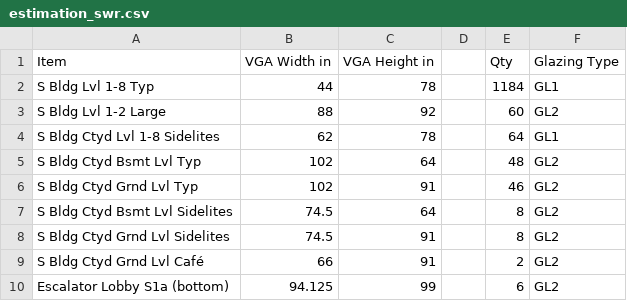
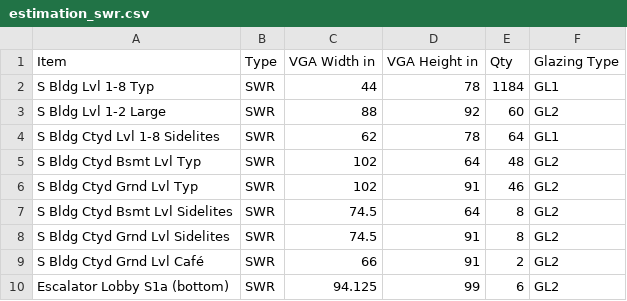
Before and after one commit to StephanBK/estimation, a CSV file: estimation_swr.csv, drawn as a sheet; only a part is shown; removed rows and columns are numbered as before the commit, all else as after; the diff names each change by its address in the sheet, - before the commit and + after, or states it on an @@ line.

```diff
--- a/estimation_swr.csv
+++ b/estimation_swr.csv
+column B (Type), rows 2-10: all SWR
-column D, empty
```
Also changed, not shown: 3 other files.
